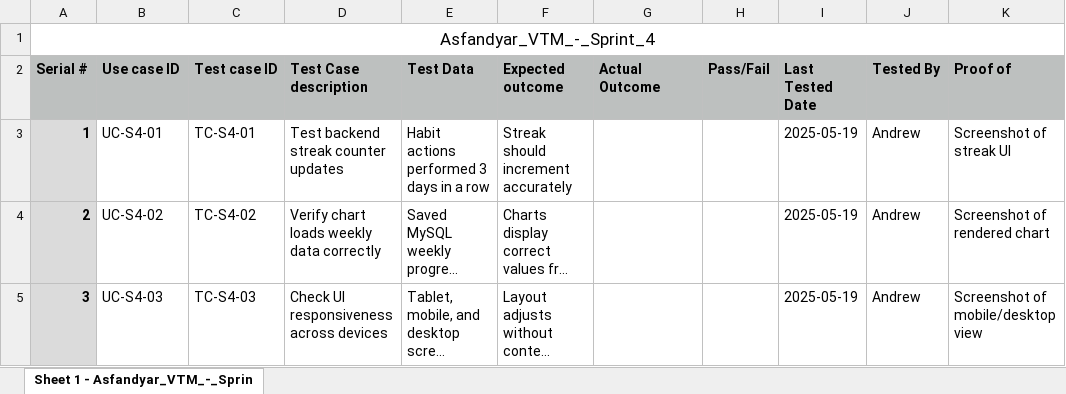
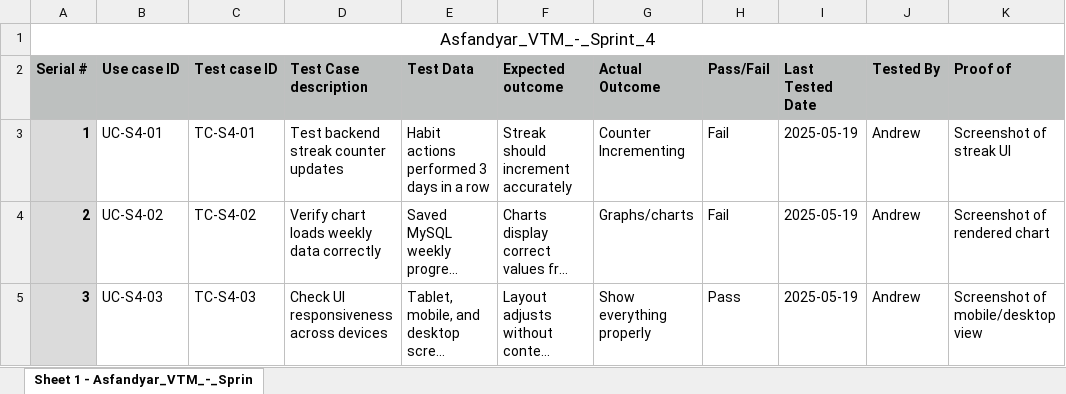
Before and after one commit to MohamedHussein25/Personal-Habit-Tracker, an Excel workbook: VTM SPRINT 4.xlsx, sheet Sheet 1 - Asfandyar_VTM_-_Sprin, drawn as a sheet; long unchanged cells end in …; values as stored, in another font and other column widths than the file's, no borders; the diff names each change by its address in the sheet, - before the commit and + after, or states it on an @@ line.

Commit message:
Add files via upload

```diff
--- a/VTM SPRINT 4.xlsx (sheet Sheet 1 - Asfandyar_VTM_-_Sprin)
+++ b/VTM SPRINT 4.xlsx (sheet Sheet 1 - Asfandyar_VTM_-_Sprin)
-G3 (Actual Outcome): (empty)
+G3 (Actual Outcome): Counter Incrementing
-H3:H4 (Pass/Fail): (empty)
+H3:H4 (Pass/Fail): Fail
-G4 (Actual Outcome): (empty)
+G4 (Actual Outcome): Graphs/charts
-G5 (Actual Outcome): (empty)
+G5 (Actual Outcome): Show everything properly
-H5 (Pass/Fail): (empty)
+H5 (Pass/Fail): Pass
```
